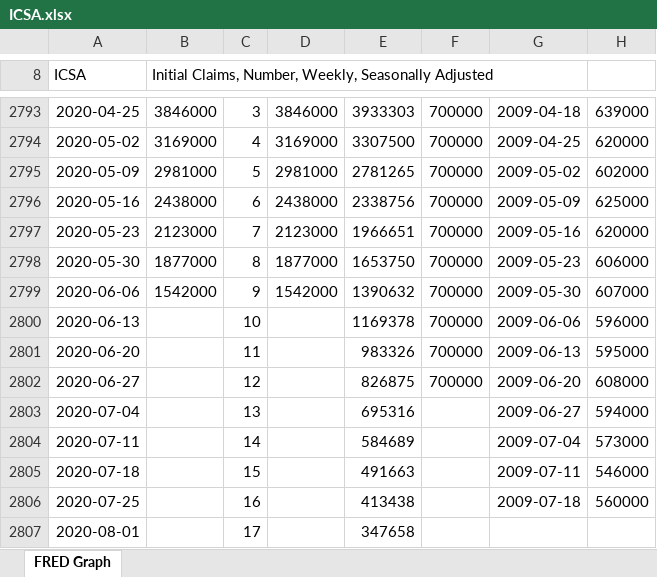
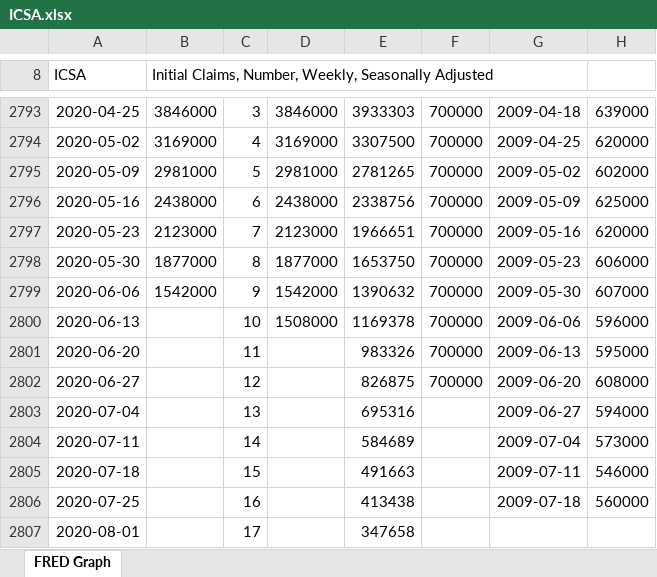
Before and after one commit to MoreCoffee12/Economics, an Excel workbook: ICSA.xlsx, sheet FRED Graph, drawn as a sheet; only a part is shown, gaps mark what is left out; values as stored, in another font and other column widths than the file's, no borders; charts and pictures not drawn; the diff names each change by its address in the sheet, - before the commit and + after, or states it on an @@ line.

```diff
--- a/ICSA.xlsx (sheet FRED Graph)
+++ b/ICSA.xlsx (sheet FRED Graph)
-D2800: (empty)
+D2800: 1508000
```
Also changed, not shown: charts or pictures, CCSA.xlsx, MarginData.xlsx, 4 other files.
